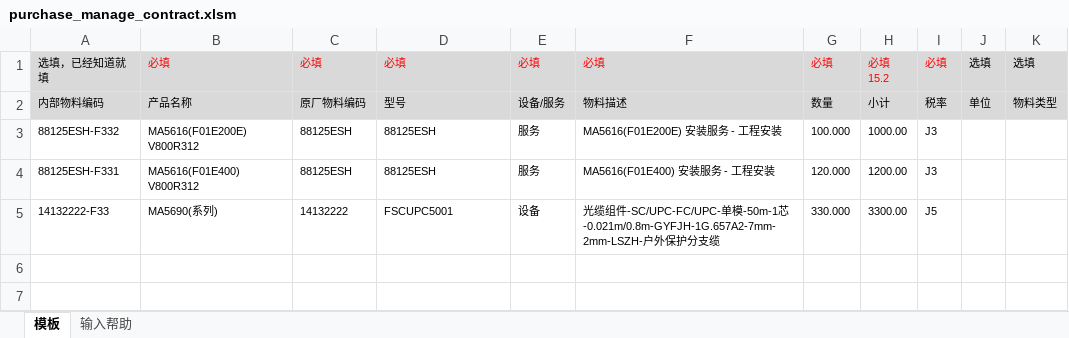
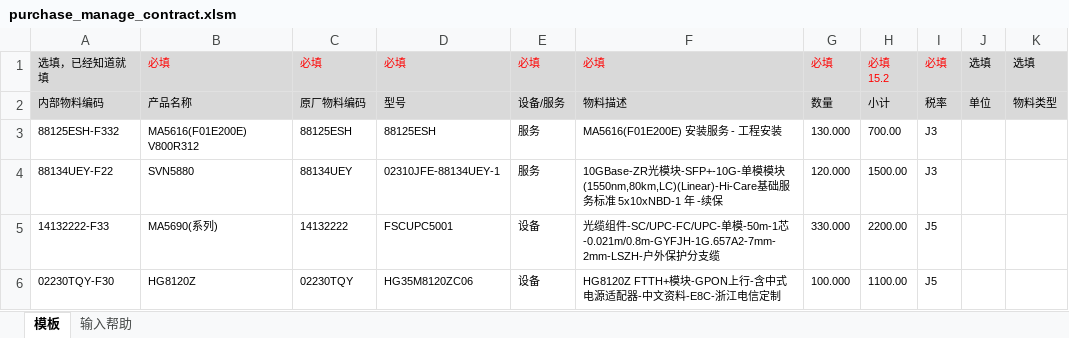
Before and after one commit to tytechan/UI, an Excel workbook: fileHandle/upload_file/purchase_manage_contract.xlsm, sheet 模板, drawn as a sheet; values as stored, in another font and other column widths than the file's, no borders; removed rows and columns are numbered as before the commit, all else as after; the diff names each change by its address in the sheet, - before the commit and + after, or states it on an @@ line.

Commit message:
[修改文件]修改采购合同物料模板

```diff
--- a/fileHandle/upload_file/purchase_manage_contract.xlsm (sheet 模板)
+++ b/fileHandle/upload_file/purchase_manage_contract.xlsm (sheet 模板)
-G3: 100.000
+G3: 130.000
-H3: 1000.00
+H3: 700.00
-row 4: 88125ESH-F331 | MA5616(F01E400) V800R312 | 88125ESH | 88125ESH | 服务 | MA5616(F01E400) 安装服务 - 工程安装 | 120.000 | 1200.00 | J3
+row 4: 88134UEY-F22 | SVN5880 | 88134UEY | 02310JFE-88134UEY-1 | 服务 | 10GBase-ZR光模块-SFP+-10G-单模模块(1550nm,80km,LC)(Linear)-Hi-Care基础服务标准 5x10xNBD-1 年 -续保 | 120.000 | 1500.00 | J3
-H5: 3300.00
+H5: 2200.00
+row 6: 02230TQY-F30 | HG8120Z | 02230TQY | HG35M8120ZC06 | 设备 | HG8120Z FTTH+模块-GPON上行-含中式电源适配器-中文资料-E8C-浙江电信定制 | 100.000 | 1100.00 | J5
```
